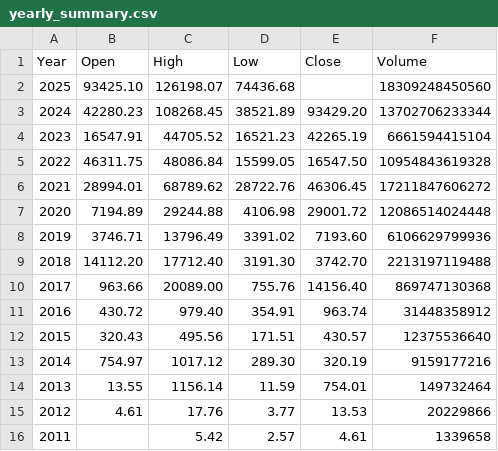
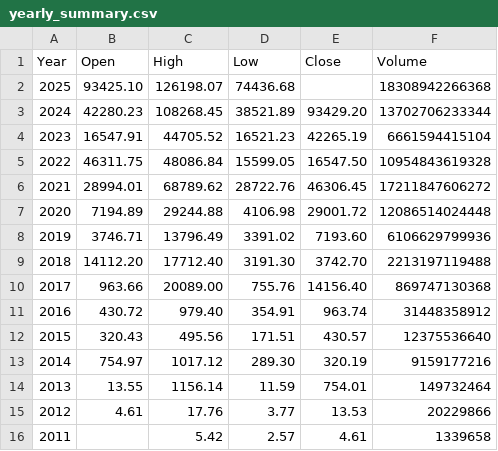
Before and after one commit to bitcoin-tools/btracker, a CSV file: yearly_summary.csv, drawn as a sheet.

```diff
--- a/yearly_summary.csv
+++ b/yearly_summary.csv
@@ -1,3 +1,3 @@
 Year,Open,High,Low,Close,Volume
-2025,93425.10,126198.07,74436.68,,18309248450560
+2025,93425.10,126198.07,74436.68,,18308942266368
 2024,42280.23,108268.45,38521.89,93429.20,13702706233344
```
Also changed, not shown: processed_data.csv, 1 other file.
